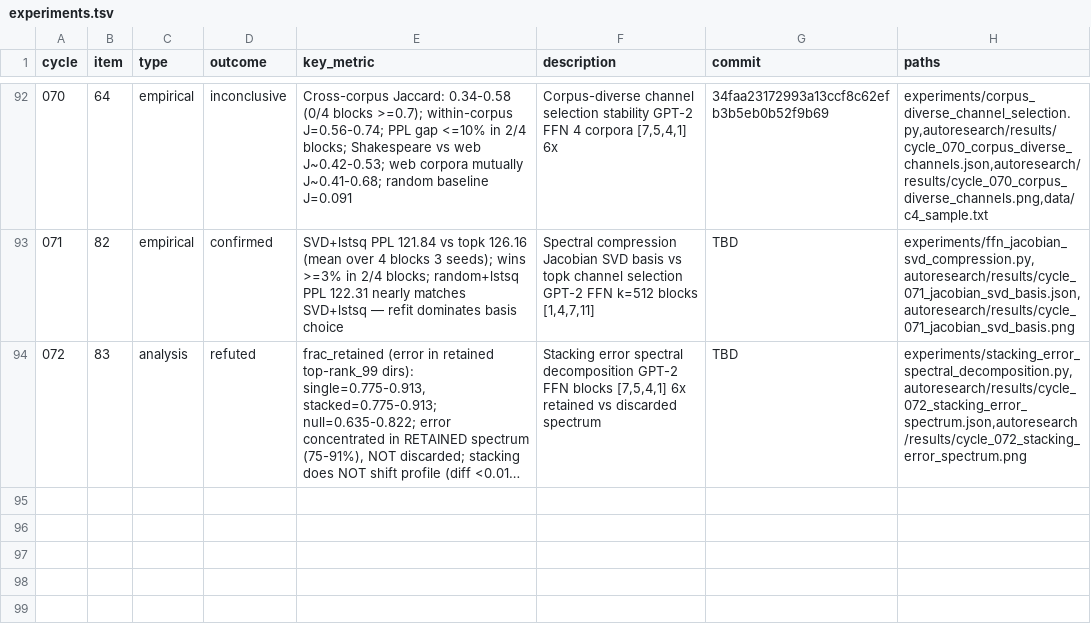
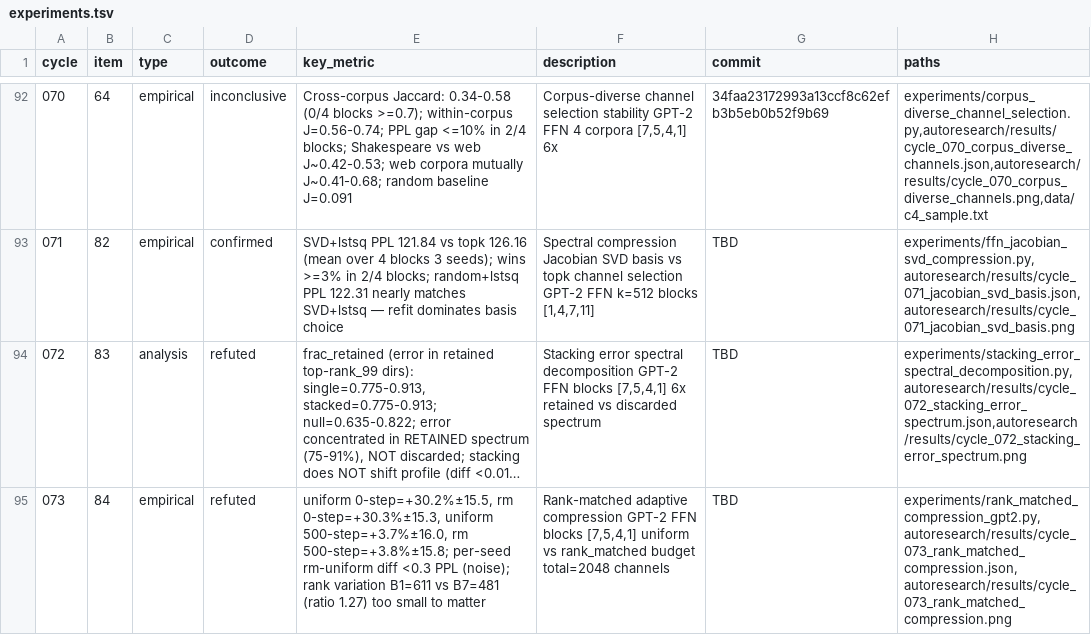
Before and after one commit to mihaibujanca/quant_aware_training, a TSV file: autoresearch/logs/experiments.tsv, drawn as a sheet; only a part is shown, gaps mark what is left out; long unchanged cells end in …; the diff names each change by its address in the sheet, - before the commit and + after, or states it on an @@ line.

```diff
--- a/autoresearch/logs/experiments.tsv
+++ b/autoresearch/logs/experiments.tsv
+row 95: 073 | 84 | empirical | refuted | uniform 0-step=+30.2%±15.5, rm 0-step=+30.3%±15.3, uniform 500-step=+3.7%±16.0, rm 500-step=+3.8%±15.8; per-seed rm-uniform diff <0.3 PPL (noise); rank variation B1=611 vs B7=481 (ratio 1.27) too small to matter | Rank-matched adaptive compression GPT-2 FFN blocks [7,5,4,1] uniform vs rank_matched budget total=2048 channels | TBD | experiments/rank_matched_compression_gpt2.py,autoresearch/results/cycle_073_rank_matched_compression.json,autoresearch/results/cycle_073_rank_matched_compression.png
```
Also changed, not shown: 4 other files.
